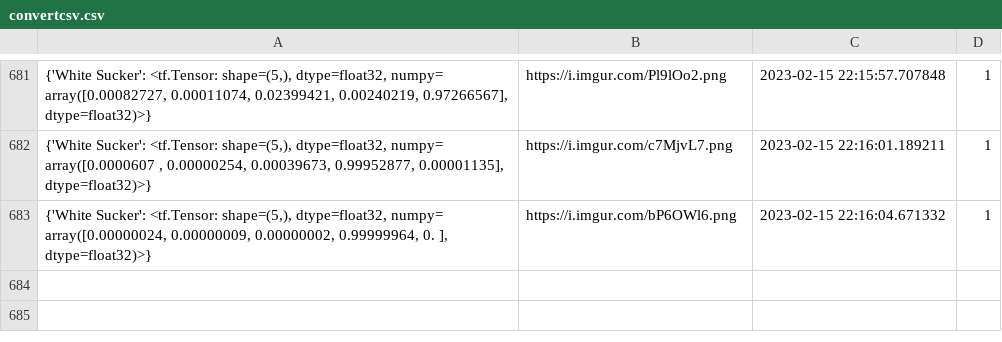
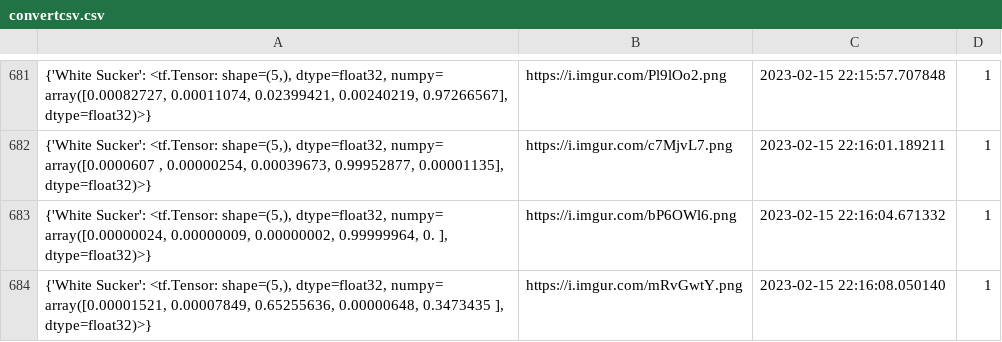
Before and after one commit to cogrpar/FishNetStreamCapture, a CSV file: convertcsv.csv, drawn as a sheet; only a part is shown, gaps mark what is left out.

```diff
--- a/convertcsv.csv
+++ b/convertcsv.csv
@@ -831 +831,4 @@ array([0.00000024, 0.00000009, 0.00000002, 0.99999964, 0.        ],
       dtype=float32)>}",https://i.imgur.com/bP6OWl6.png,2023-02-15 22:16:04.671332,1
+"{'White Sucker': <tf.Tensor: shape=(5,), dtype=float32, numpy=
+array([0.00001521, 0.00007849, 0.65255636, 0.00000648, 0.3473435 ],
+      dtype=float32)>}",https://i.imgur.com/mRvGwtY.png,2023-02-15 22:16:08.050140,1
```
Also changed, not shown: 2 other files.
